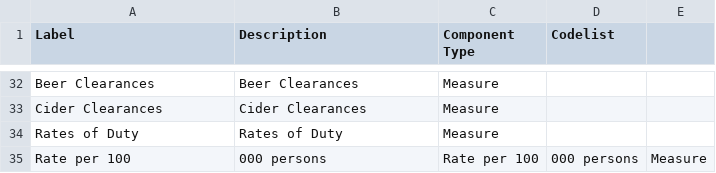
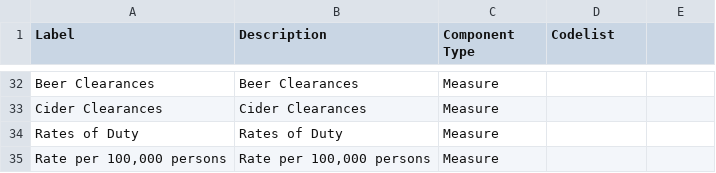
Before and after one commit to GSS-Cogs/ref_alcohol, a CSV file: components.csv, drawn as a sheet; only a part is shown, gaps mark what is left out; removed rows and columns are numbered as before the commit, all else as after; the diff names each change by its address in the sheet, - before the commit and + after, or states it on an @@ line.

Commit message:
Fix typo

```diff
--- a/components.csv
+++ b/components.csv
-row 35: Rate per 100 | 000 persons | Rate per 100 | 000 persons | Measure
+row 35: Rate per 100,000 persons | Rate per 100,000 persons | Measure
```
